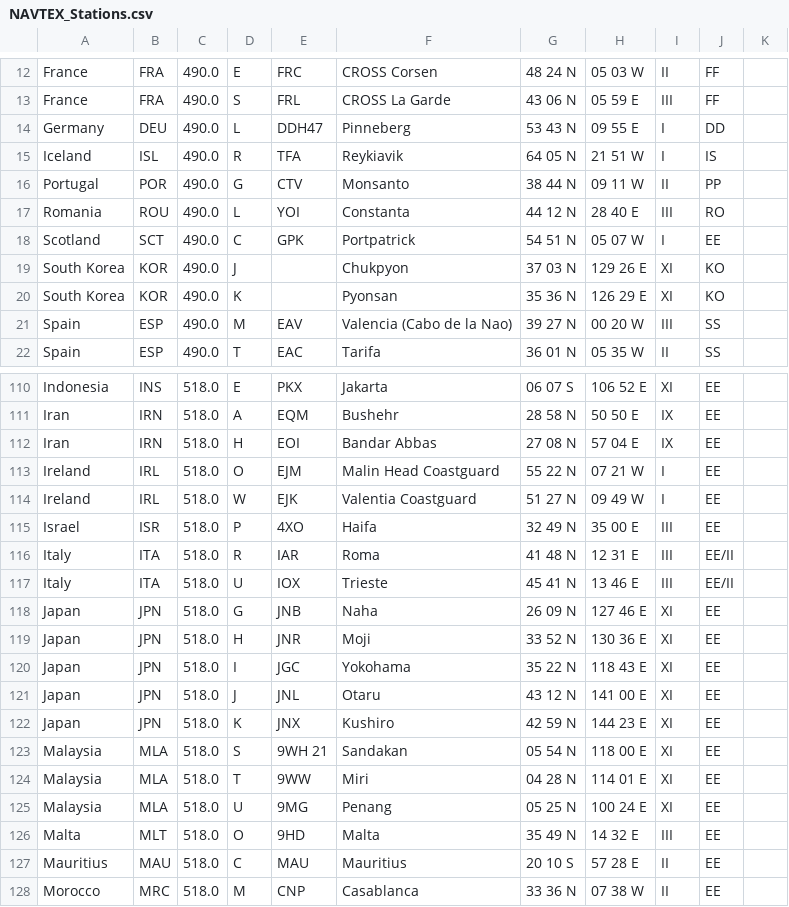
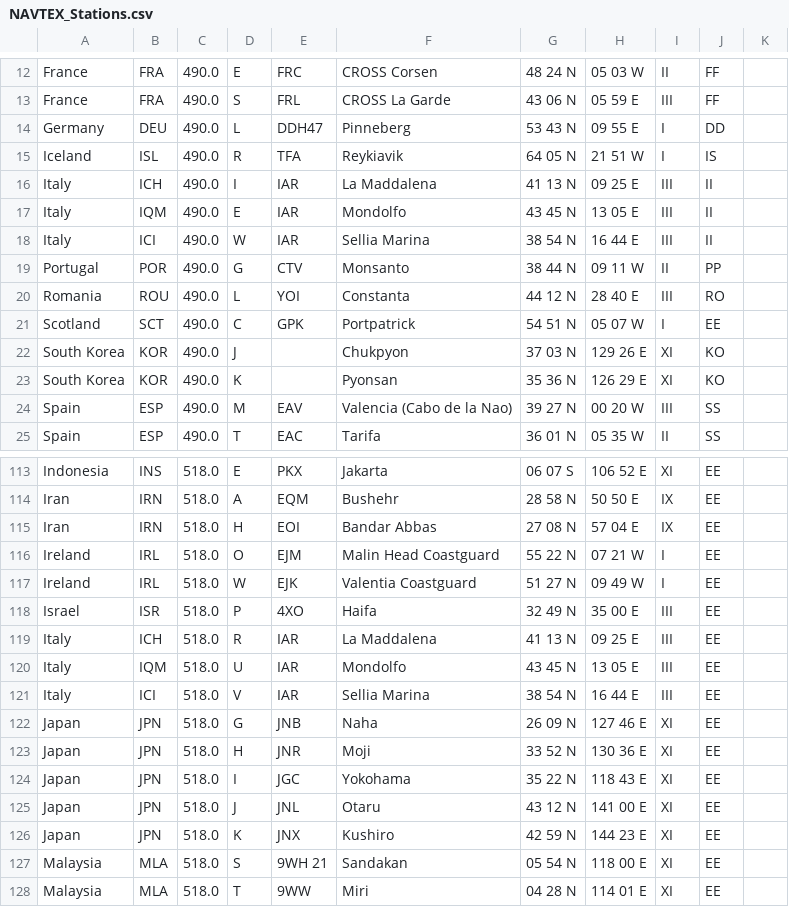
Before and after one commit to w1hkj/fldigi, a CSV file: data/NAVTEX_Stations.csv, drawn as a sheet; only a part is shown, gaps mark what is left out; the shorter side is filled out with more unchanged rows.

Commit message:
KML/Synop/RTTY/Navtex
  * Synop decoding in RTTY mode in reception buffer, in red.
  * Creation of KML file for Synop data.
  * Creation of KML file for Navtex messages.
  * User locator displayed in KML.
  * Multiline Synop and Navtex messages displayed in Adif logs.
  * Added flsynop program as stand alone Synop decoder.
  * Fixed Navtex default stations filename and Italian stations.
  * Fixed Navtex frequency error.
  * Added KML tab in configuration menu.
  * Added parameters files for Synop decoding.
  * Fixed CoordinateT type for different deserialization.
  * Less logging messages from subthreads, because they might crash.
  * Added try/catch blocks in main program.
  * Can reload previous KML files at startup.
  * Named WMO code tables in Synop decoding.
  * Synop data can be logged to Adif files.
  * flsynop can load kml files from one dir and save them elsewhere.
  * Added strreplace and strcapitalize.
  * Added Levenshtein distance for future use.
  * Added class QsoHelper to ease Adif logging.
  * East longitude positive, West negative. Fixes Navtex detection.
  * Chars '=' or ';' used as a Synop end-of-section marker.
  * Added option command in KML tab executed on KML file save.
  * Reverse mode now saved in configuration.
  * Comments in DOxygen syntax.
  * Kml snippet stored once only per placemark.
  * Code more compatible with Eclipse parsing.
  * Synop decoded text can be interleaved with 5-digits groups.
  * KML balloons can be in simple tables, matrices or plain text.
  * Adif messages are saved in the main thread.
  * Starts external command only if KML file was saved.
  * Maximum KML data retention time is ten years, default 0 is no limit.
  * Do not reload KML files when changing KML parameters.
  * User kml file does not grow at each fldigi start.
  * Relative humidity always parsed with Celsius temperature.
  * Empty KML files are created on startup if not there.
  * Prepared porting processes functions to Mingw.
  * Added script for FTP transfer of KML files.
  * Added synop_tool
  * Navtex now has reverse mode.
  * Data files can be updated from the Internet.
  * HTTP load without anymore because crash in Wine

```diff
--- a/data/NAVTEX_Stations.csv
+++ b/data/NAVTEX_Stations.csv
@@ -15,2 +15,5 @@ Germany;DEU;490.0;L;DDH47;Pinneberg;53 43 N;09 55 E;I;DD
 Iceland;ISL;490.0;R;TFA;Reykiavik;64 05 N;21 51 W;I;IS
+Italy;ICH;490.0;I;IAR;La Maddalena;41 13 N;09 25 E;III;II
+Italy;IQM;490.0;E;IAR;Mondolfo;43 45 N;13 05 E;III;II
+Italy;ICI;490.0;W;IAR;Sellia Marina;38 54 N;16 44 E;III;II
 Portugal;POR;490.0;G;CTV;Monsanto;38 44 N;09 11 W;II;PP
@@ -115,4 +118,5 @@ Ireland;IRL;518.0;W;EJK;Valentia Coastguard;51 27 N;09 49 W;I;EE
 Israel;ISR;518.0;P;4XO;Haifa;32 49 N;35 00 E;III;EE
-Italy;ITA;518.0;R;IAR;Roma;41 48 N;12 31 E;III;EE/II
-Italy;ITA;518.0;U;IOX;Trieste;45 41 N;13 46 E;III;EE/II
+Italy;ICH;518.0;R;IAR;La Maddalena;41 13 N;09 25 E;III;EE
+Italy;IQM;518.0;U;IAR;Mondolfo;43 45 N;13 05 E;III;EE
+Italy;ICI;518.0;V;IAR;Sellia Marina;38 54 N;16 44 E;III;EE
 Japan;JPN;518.0;G;JNB;Naha;26 09 N;127 46 E;XI;EE
```
Also changed, not shown: 54 other files.
